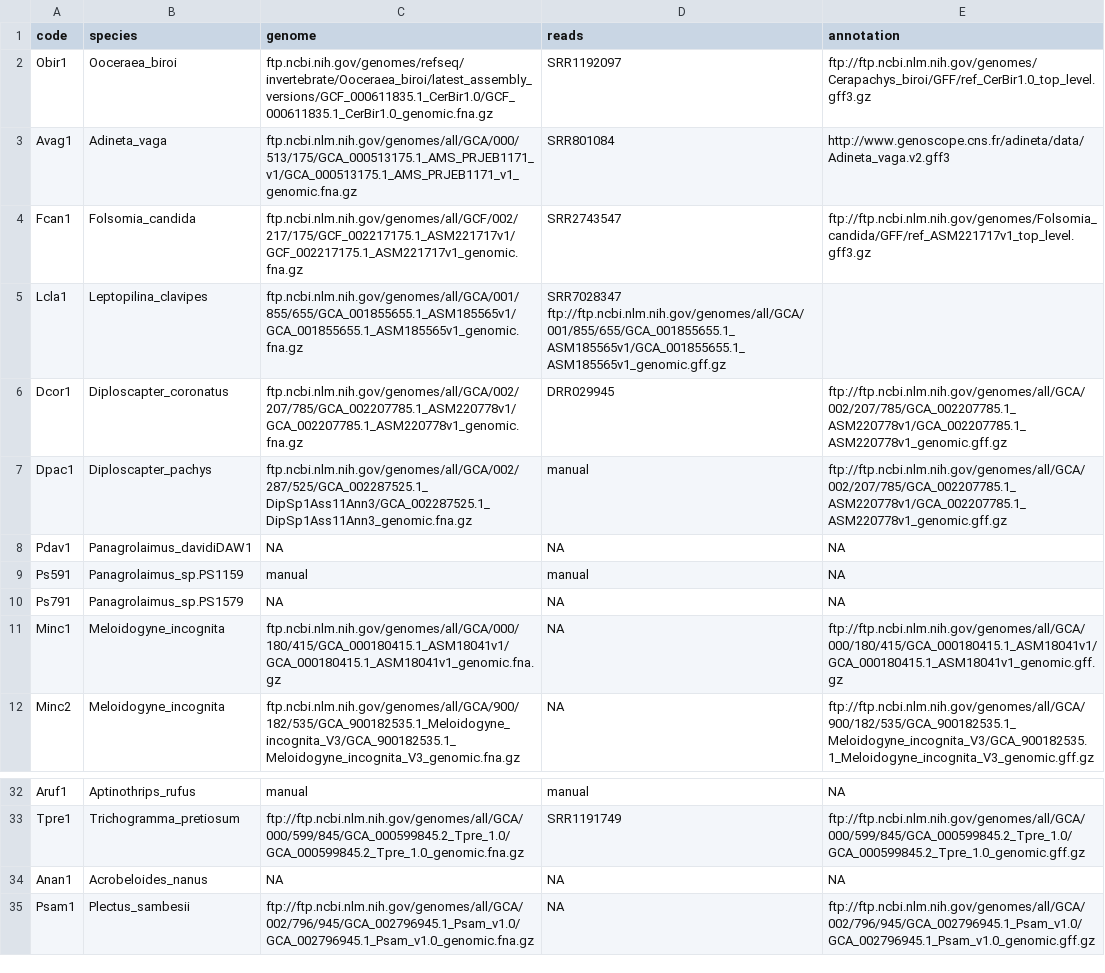
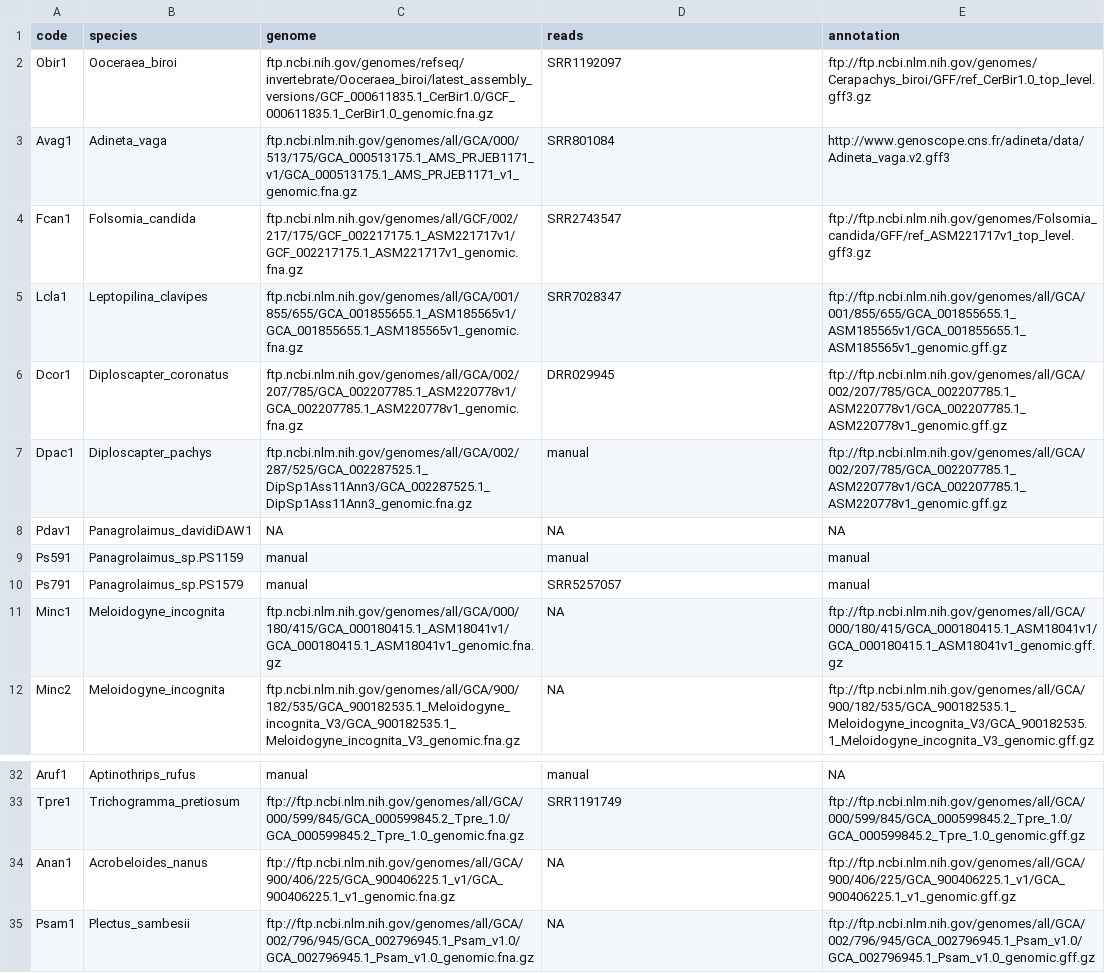
Before and after one commit to KamilSJaron/genomic-features-of-parthenogenetic-animals, a TSV file: tables/download_table.tsv, drawn as a sheet; only a part is shown, gaps mark what is left out.

Commit message:
A nanus genome, more Panagrolaimus genomes manually downloaded

```diff
--- a/tables/download_table.tsv
+++ b/tables/download_table.tsv
@@ -4,3 +4,3 @@ Avag1	Adineta_vaga	ftp.ncbi.nlm.nih.gov/genomes/all/GCA/000/513/175/GCA_00051317
 Fcan1	Folsomia_candida	ftp.ncbi.nlm.nih.gov/genomes/all/GCF/002/217/175/GCF_002217175.1_ASM221717v1/GCF_002217175.1_ASM221717v1_genomic.fna.gz	SRR2743547	ftp://ftp.ncbi.nlm.nih.gov/genomes/Folsomia_candida/GFF/ref_ASM221717v1_top_level.gff3.gz
-Lcla1	Leptopilina_clavipes	ftp.ncbi.nlm.nih.gov/genomes/all/GCA/001/855/655/GCA_001855655.1_ASM185565v1/GCA_001855655.1_ASM185565v1_genomic.fna.gz	SRR7028347 ftp://ftp.ncbi.nlm.nih.gov/genomes/all/GCA/001/855/655/GCA_001855655.1_ASM185565v1/GCA_001855655.1_ASM185565v1_genomic.gff.gz
+Lcla1	Leptopilina_clavipes	ftp.ncbi.nlm.nih.gov/genomes/all/GCA/001/855/655/GCA_001855655.1_ASM185565v1/GCA_001855655.1_ASM185565v1_genomic.fna.gz	SRR7028347	ftp://ftp.ncbi.nlm.nih.gov/genomes/all/GCA/001/855/655/GCA_001855655.1_ASM185565v1/GCA_001855655.1_ASM185565v1_genomic.gff.gz
 Dcor1	Diploscapter_coronatus	ftp.ncbi.nlm.nih.gov/genomes/all/GCA/002/207/785/GCA_002207785.1_ASM220778v1/GCA_002207785.1_ASM220778v1_genomic.fna.gz	DRR029945	ftp://ftp.ncbi.nlm.nih.gov/genomes/all/GCA/002/207/785/GCA_002207785.1_ASM220778v1/GCA_002207785.1_ASM220778v1_genomic.gff.gz
@@ -8,4 +8,4 @@ Dpac1	Diploscapter_pachys	ftp.ncbi.nlm.nih.gov/genomes/all/GCA/002/287/525/GCA_0
 Pdav1	Panagrolaimus_davidiDAW1	NA	NA	NA
-Ps591	Panagrolaimus_sp.PS1159	manual	manual	NA
-Ps791	Panagrolaimus_sp.PS1579	NA	NA	NA
+Ps591	Panagrolaimus_sp.PS1159	manual	manual	manual
+Ps791	Panagrolaimus_sp.PS1579	manual	SRR5257057	manual
 Minc1	Meloidogyne_incognita	ftp.ncbi.nlm.nih.gov/genomes/all/GCA/000/180/415/GCA_000180415.1_ASM18041v1/GCA_000180415.1_ASM18041v1_genomic.fna.gz	NA	ftp://ftp.ncbi.nlm.nih.gov/genomes/all/GCA/000/180/415/GCA_000180415.1_ASM18041v1/GCA_000180415.1_ASM18041v1_genomic.gff.gz
@@ -33,3 +33,3 @@ Aruf1	Aptinothrips_rufus	manual	manual	NA
 Tpre1	Trichogramma_pretiosum	ftp://ftp.ncbi.nlm.nih.gov/genomes/all/GCA/000/599/845/GCA_000599845.2_Tpre_1.0/GCA_000599845.2_Tpre_1.0_genomic.fna.gz	SRR1191749	ftp://ftp.ncbi.nlm.nih.gov/genomes/all/GCA/000/599/845/GCA_000599845.2_Tpre_1.0/GCA_000599845.2_Tpre_1.0_genomic.gff.gz
-Anan1	Acrobeloides_nanus	NA	NA	NA
+Anan1	Acrobeloides_nanus	ftp://ftp.ncbi.nlm.nih.gov/genomes/all/GCA/900/406/225/GCA_900406225.1_v1/GCA_900406225.1_v1_genomic.fna.gz	NA	ftp://ftp.ncbi.nlm.nih.gov/genomes/all/GCA/900/406/225/GCA_900406225.1_v1/GCA_900406225.1_v1_genomic.gff.gz
 Psam1	Plectus_sambesii	ftp://ftp.ncbi.nlm.nih.gov/genomes/all/GCA/002/796/945/GCA_002796945.1_Psam_v1.0/GCA_002796945.1_Psam_v1.0_genomic.fna.gz	NA	ftp://ftp.ncbi.nlm.nih.gov/genomes/all/GCA/002/796/945/GCA_002796945.1_Psam_v1.0/GCA_002796945.1_Psam_v1.0_genomic.gff.gz
```
